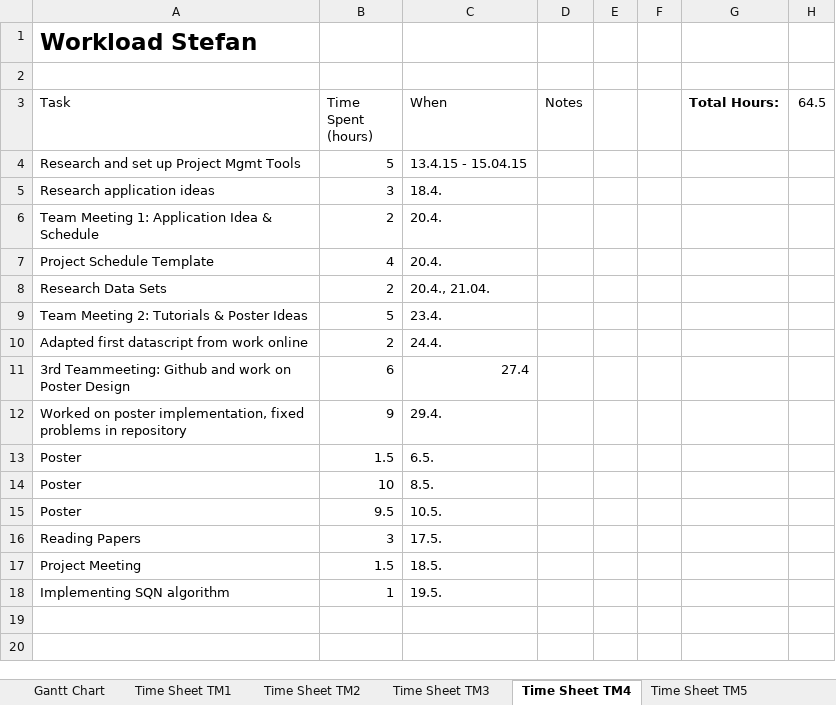
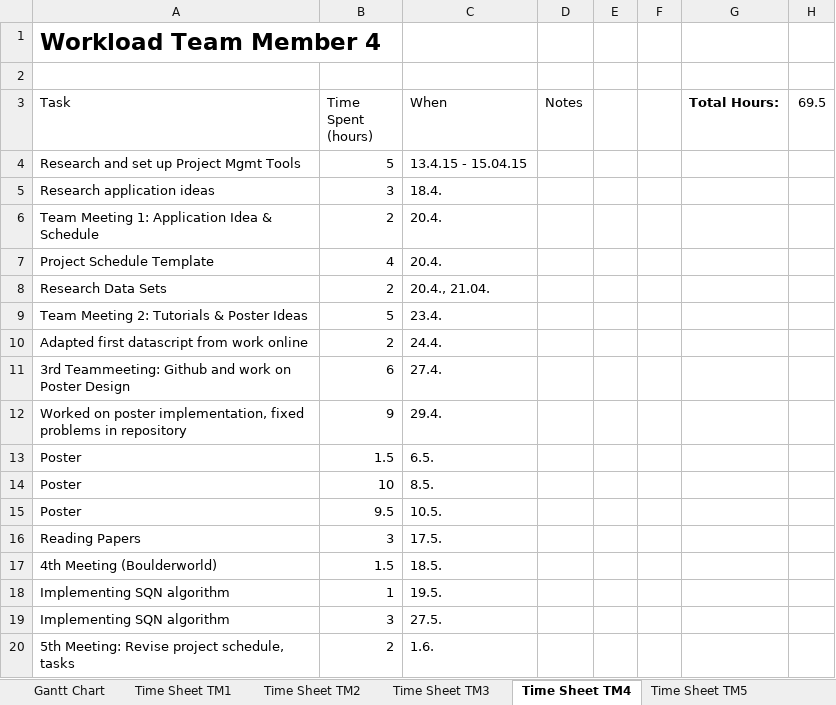
Before and after one commit to heidekrueger/CaseStudiesMachineLearning, an Excel workbook: Project Schedule.xlsx, sheet Time Sheet TM4, drawn as a sheet; values as stored, in another font and other column widths than the file's, no borders; table styles not drawn; the diff names each change by its address in the sheet, - before the commit and + after, or states it on an @@ line.

Commit message:
Team meeting, Project Schedule update

```diff
--- a/Project Schedule.xlsx (sheet Time Sheet TM4)
+++ b/Project Schedule.xlsx (sheet Time Sheet TM4)
-A1 (Task): Workload Stefan
+A1 (Task): Workload Team Member 4
-H3: 64.5
+H3: 69.5
-C11 (When): 27.4
+C11 (When): 27.4.
-A17 (Task): Project Meeting
+A17 (Task): 4th Meeting (Boulderworld)
+row 19: Implementing SQN algorithm | 3 | 27.5.
+row 20: 5th Meeting: Revise project schedule, tasks | 2 | 1.6.
```
Also changed, not shown: sheet Milestones + Packages, sheet Gantt Chart, sheet temporary, sheet Time Sheet TM1, sheet Time Sheet TM2, sheet Time Sheet TM3, 1 more sheet, formulas that keep their value, 2 other files.
